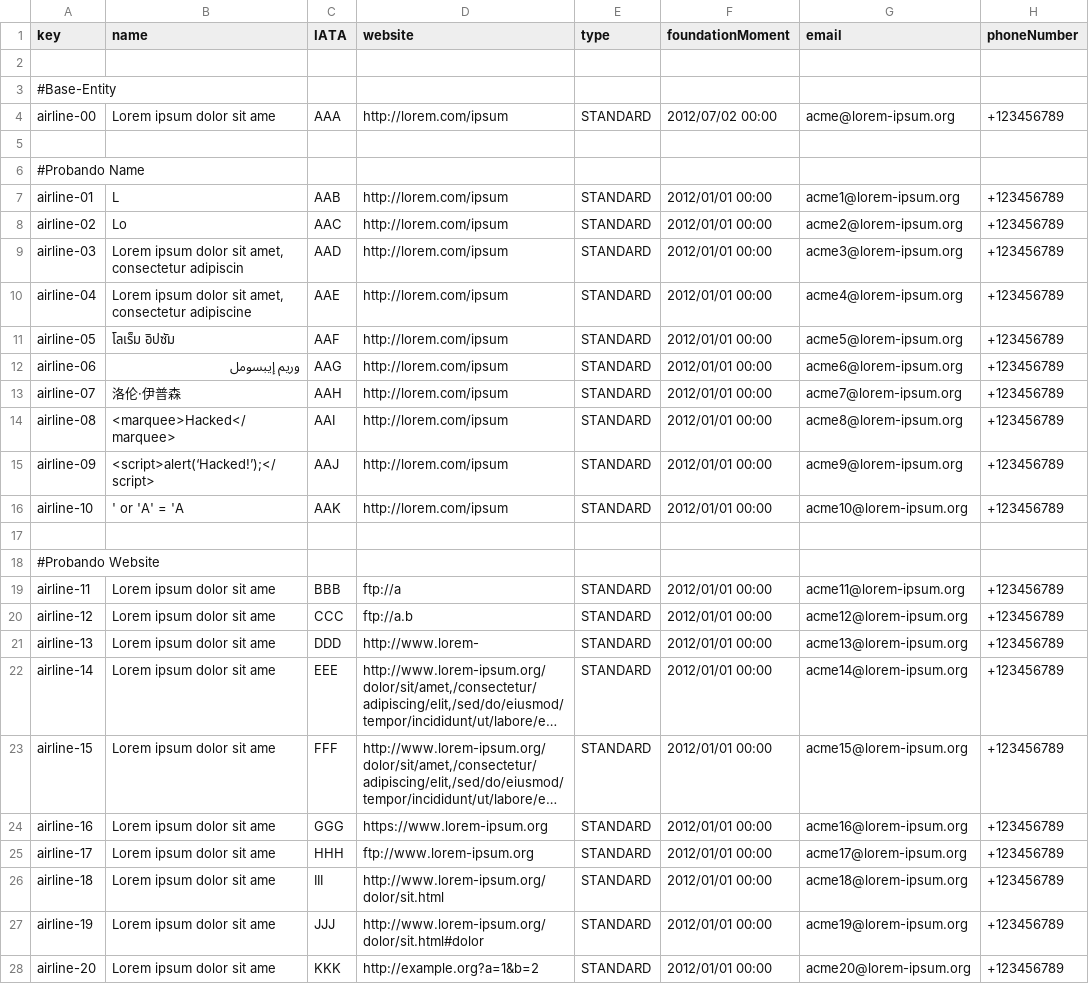
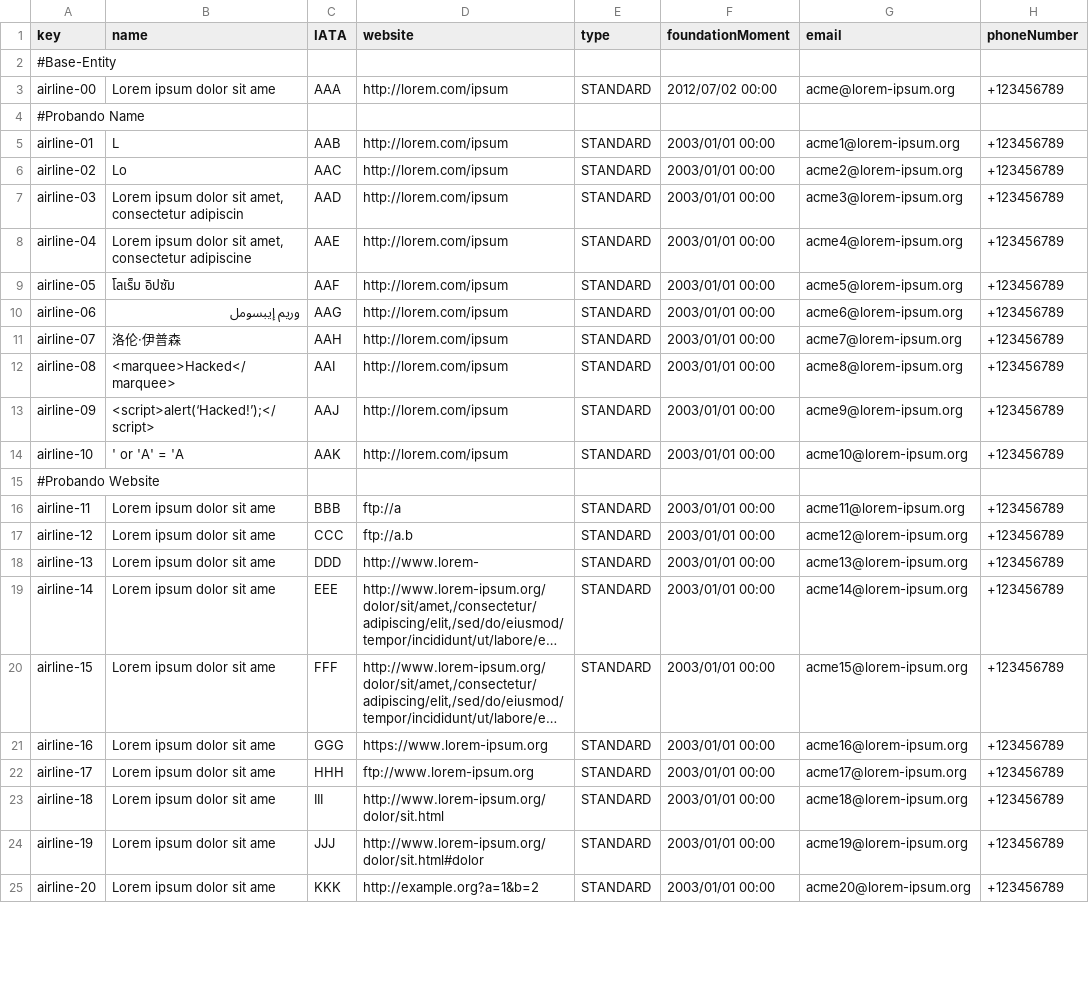
Before and after one commit to danjimdia1/Acme-ANS, a CSV file: src/main/resources/WEB-INF/data/sample/airline.csv, drawn as a sheet; only a part is shown; long unchanged cells end in …; removed rows and columns are numbered as before the commit, all else as after; the diff covers the shown part only; the diff names each change by its address in the sheet, - before the commit and + after, or states it on an @@ line.

Commit message:
Groupal-Task-024/R3

```diff
--- a/src/main/resources/WEB-INF/data/sample/airline.csv
+++ b/src/main/resources/WEB-INF/data/sample/airline.csv
-row 2: (empty)
-row 5: (empty)
-F5:F14 (foundationMoment): 2012/01/01 00:00
+F5:F14 (foundationMoment): 2003/01/01 00:00
-row 17: (empty)
-F16:F25 (foundationMoment): 2012/01/01 00:00
+F16:F25 (foundationMoment): 2003/01/01 00:00
```
Also changed, not shown: 5 removed rows and 27 edited cells elsewhere in this file.
